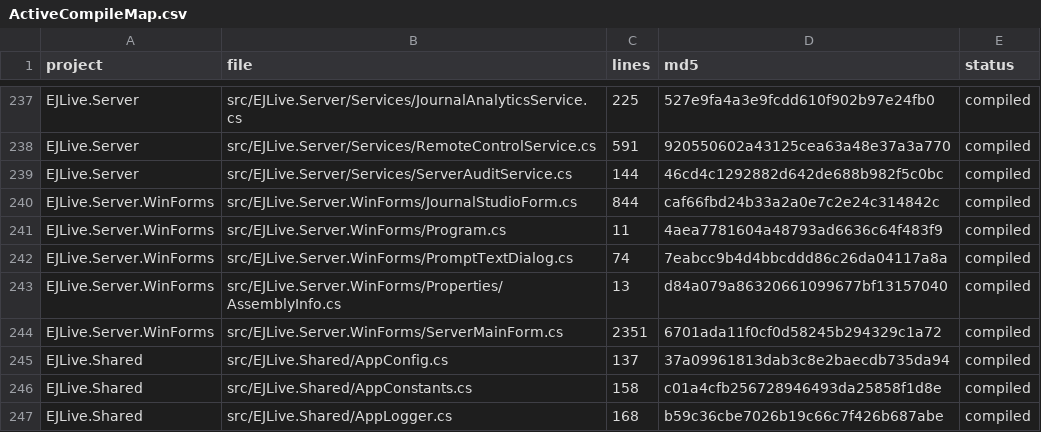
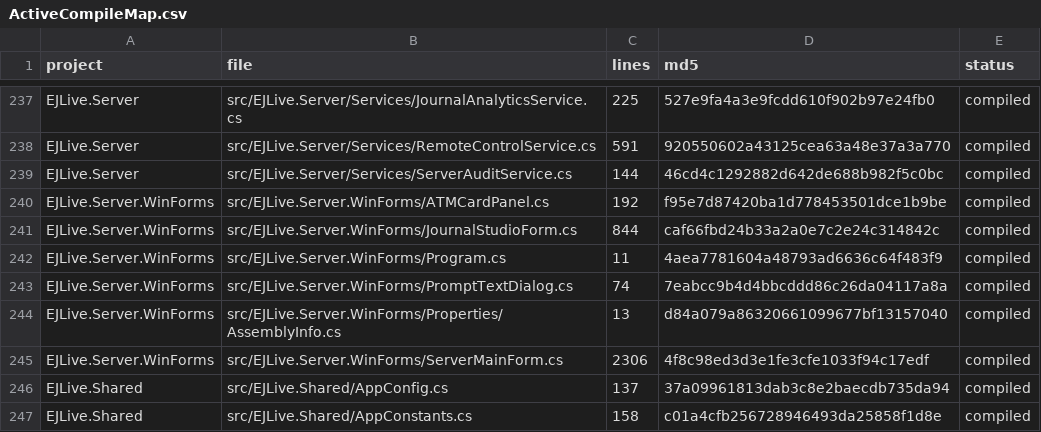
Before and after one commit to emadmukred/EJLive.platform, a CSV file: artifacts/ActiveCompileMap.csv, drawn as a sheet; only a part is shown, gaps mark what is left out; the shorter side is filled out with more unchanged rows.

Commit message:
Wave 1 (SS-17): promote ATMCardPanel from archive to Server.WinForms
The Network Map on ServerMainForm used to build its ATM cards inline
(CreateAtmCard, ~70 lines of TableLayoutPanel scaffolding). The archive
held a richer ATMCardPanel : Panel with:
- 7-colour status palette (green/yellow/blue/orange/red/gray/dark-gray),
- blink animation for the Syncing state,
- hover border drawn on MouseEnter,
- typed OnDoubleClickCard event.

This commit promotes that class (with three small fixes):
- the archived copy called atm.GetElapsed(DateTime), which does not
  exist on ATMInfo; the elapsed formatter lives inside ATMCardPanel
  as a private static helper so the WinForms layer owns its UI
  formatting and Core stays free of string-display methods.
- Nullable annotations applied (the archived copy was pre-nullable).
- Arabic source comments translated to English (operator-visible copy
  flows through LanguageManager; source prose is English-only per SS1).

ServerMainForm.CreateAtmCard now constructs an ATMCardPanel and wires
OnDoubleClickCard straight into the existing ATMDetailDrawerForm, so
the drill-down behaviour is unchanged but the visual surface gains
the palette and the Syncing blink.

Compile map updated; gate 41/41 PASS, 0 advisory, ATMCardPanel now a
compiled type in EJLive.Server.WinForms (was reference-only).

Co-authored-by: arena-agent <297053741+arena-agent@users.noreply.github.com>

```diff
--- a/artifacts/ActiveCompileMap.csv
+++ b/artifacts/ActiveCompileMap.csv
@@ -239,2 +239,3 @@ EJLive.Server,src/EJLive.Server/Services/RemoteControlService.cs,591,920550602a4
 EJLive.Server,src/EJLive.Server/Services/ServerAuditService.cs,144,46cd4c1292882d642de688b982f5c0bc,compiled
+EJLive.Server.WinForms,src/EJLive.Server.WinForms/ATMCardPanel.cs,192,f95e7d87420ba1d778453501dce1b9be,compiled
 EJLive.Server.WinForms,src/EJLive.Server.WinForms/JournalStudioForm.cs,844,caf66fbd24b33a2a0e7c2e24c314842c,compiled
@@ -243,3 +244,3 @@ EJLive.Server.WinForms,src/EJLive.Server.WinForms/PromptTextDialog.cs,74,7eabcc9
 EJLive.Server.WinForms,src/EJLive.Server.WinForms/Properties/AssemblyInfo.cs,13,d84a079a86320661099677bf13157040,compiled
-EJLive.Server.WinForms,src/EJLive.Server.WinForms/ServerMainForm.cs,2351,6701ada11f0cf0d58245b294329c1a72,compiled
+EJLive.Server.WinForms,src/EJLive.Server.WinForms/ServerMainForm.cs,2306,4f8c98ed3d3e1fe3cfe1033f94c17edf,compiled
 EJLive.Shared,src/EJLive.Shared/AppConfig.cs,137,37a09961813dab3c8e2baecdb735da94,compiled
```
Also changed, not shown: docs/12-service-activation-status.csv, 6 other files.
